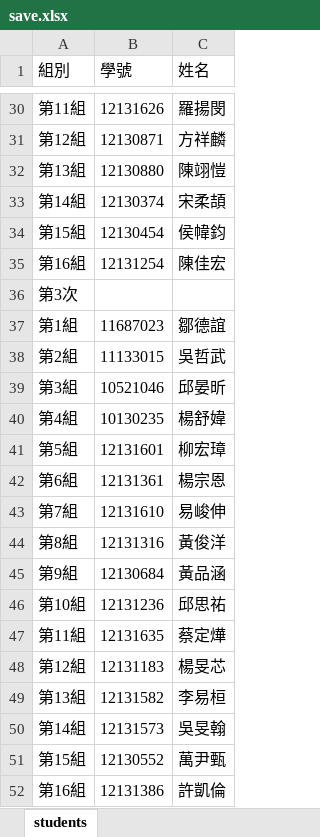
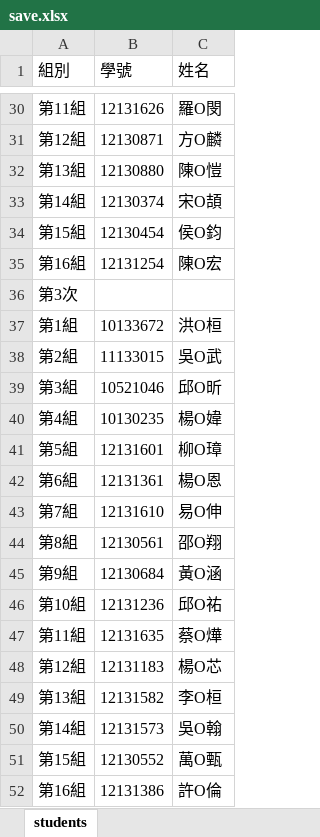
Before and after one commit to samoyed88/JAVA_case01, an Excel workbook: save.xlsx, sheet students, drawn as a sheet; only a part is shown, gaps mark what is left out; values as stored, in another font and other column widths than the file's, no borders; removed rows and columns are numbered as before the commit, all else as after; the diff covers the shown part only; the diff names each change by its address in the sheet, - before the commit and + after, or states it on an @@ line.

```diff
--- a/save.xlsx (sheet students)
+++ b/save.xlsx (sheet students)
-C30 (姓名): 羅揚閔
+C30 (姓名): 羅O閔
-C31 (姓名): 方祥麟
+C31 (姓名): 方O麟
-C32 (姓名): 陳翊愷
+C32 (姓名): 陳O愷
-C33 (姓名): 宋柔頡
+C33 (姓名): 宋O頡
-C34 (姓名): 侯幃鈞
+C34 (姓名): 侯O鈞
-C35 (姓名): 陳佳宏
+C35 (姓名): 陳O宏
-row 37: 第1組 | 11687023 | 鄒德誼
+row 37: 第1組 | 10133672 | 洪O桓
-C38 (姓名): 吳哲武
+C38 (姓名): 吳O武
-C39 (姓名): 邱晏昕
+C39 (姓名): 邱O昕
-C40 (姓名): 楊舒媁
+C40 (姓名): 楊O媁
-C41 (姓名): 柳宏璋
+C41 (姓名): 柳O璋
-C42 (姓名): 楊宗恩
+C42 (姓名): 楊O恩
-C43 (姓名): 易峻伸
+C43 (姓名): 易O伸
-row 44: 第8組 | 12131316 | 黃俊洋
+row 44: 第8組 | 12130561 | 邵O翔
-C45 (姓名): 黃品涵
+C45 (姓名): 黃O涵
-C46 (姓名): 邱思祐
+C46 (姓名): 邱O祐
-C47 (姓名): 蔡定燁
+C47 (姓名): 蔡O燁
-C48 (姓名): 楊旻芯
+C48 (姓名): 楊O芯
-C49 (姓名): 李易桓
+C49 (姓名): 李O桓
-C50 (姓名): 吳旻翰
+C50 (姓名): 吳O翰
-C51 (姓名): 萬尹甄
+C51 (姓名): 萬O甄
-C52 (姓名): 許凱倫
+C52 (姓名): 許O倫
```
Also changed, not shown: 4 added rows, 4 removed rows and 22 edited cells elsewhere in this sheet, 6 other files.
